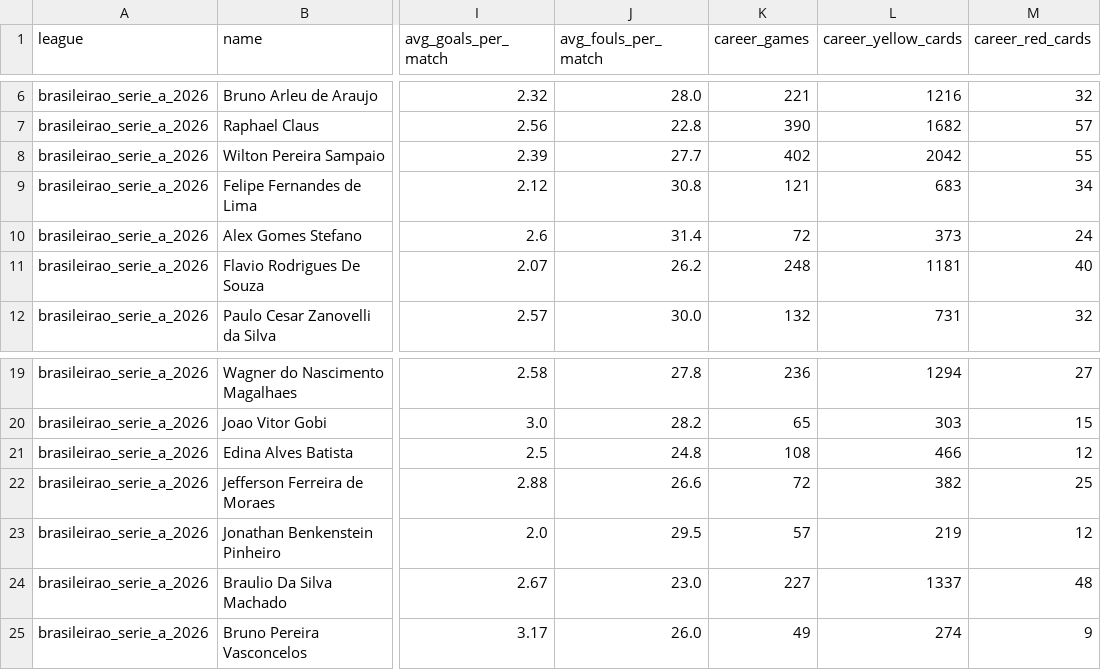
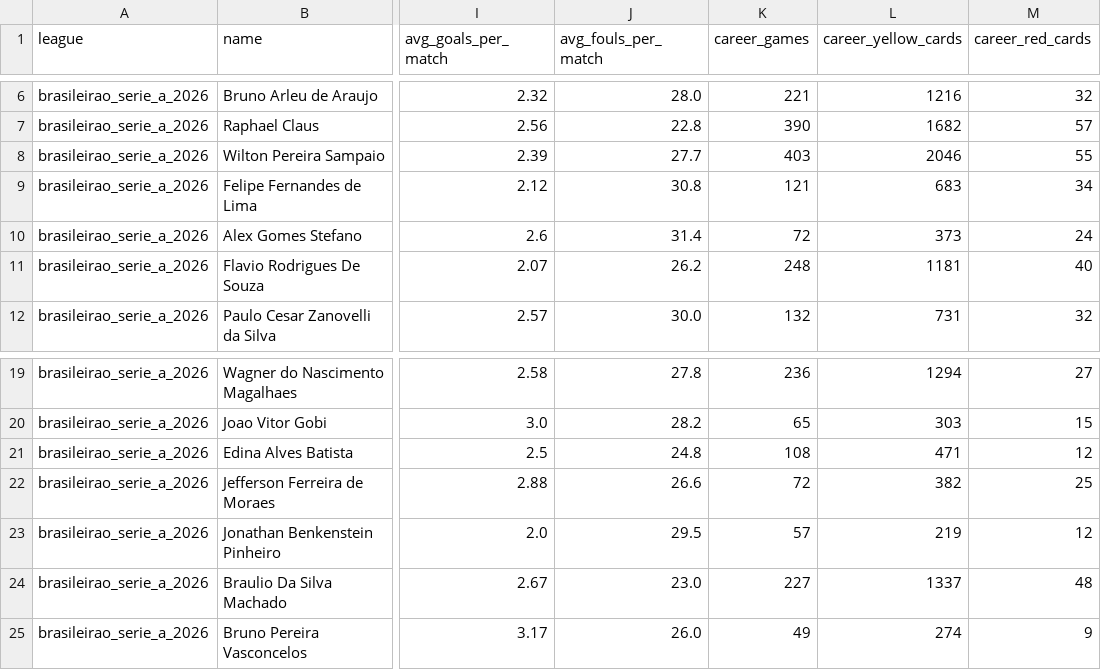
Before and after one commit to aimidas1/referees, a CSV file: brasileirao_serie_a_2026.csv, drawn as a sheet; only a part is shown, gaps mark what is left out; the diff names each change by its address in the sheet, - before the commit and + after, or states it on an @@ line.

```diff
--- a/brasileirao_serie_a_2026.csv
+++ b/brasileirao_serie_a_2026.csv
-K8 (career_games): 402
+K8 (career_games): 403
-L8 (career_yellow_cards): 2042
+L8 (career_yellow_cards): 2046
-L21 (career_yellow_cards): 466
+L21 (career_yellow_cards): 471
```
Also changed, not shown: k_league_1_2026.csv, liga_mx_apertura_2026.csv, 1 other file.
